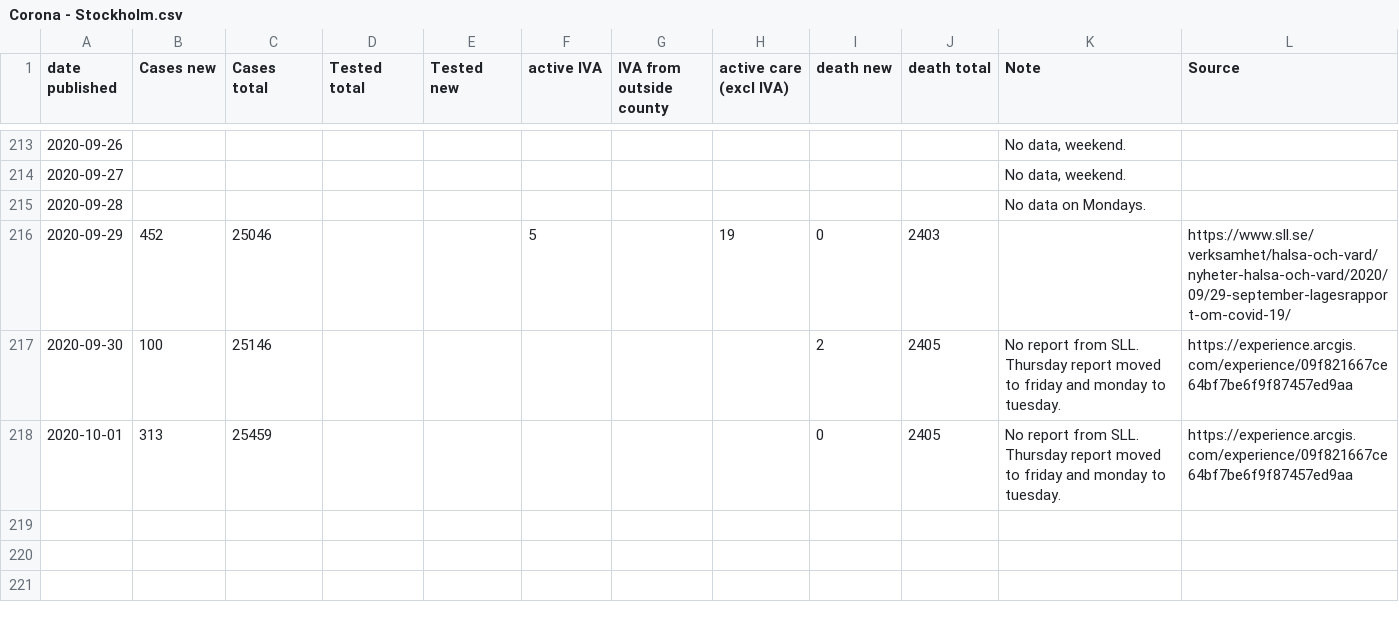
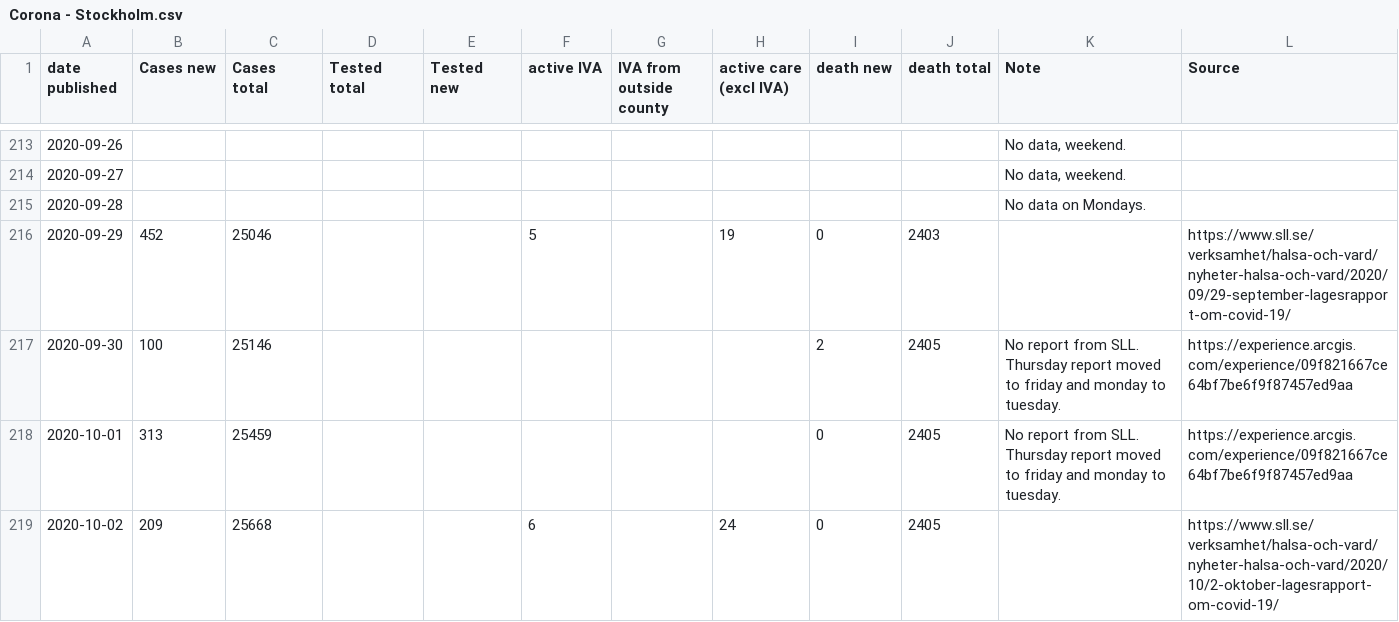
Before and after one commit to mrunesson/covid-19, a CSV file: Corona - Stockholm.csv, drawn as a sheet; only a part is shown, gaps mark what is left out; the diff names each change by its address in the sheet, - before the commit and + after, or states it on an @@ line.

Commit message:
2020-10-02 added

```diff
--- a/Corona - Stockholm.csv
+++ b/Corona - Stockholm.csv
+row 219: 2020-10-02 | 209 | 25668 |  |  | 6 |  | 24 | 0 | 2405 |  | https://www.sll.se/verksamhet/halsa-och-vard/nyheter-halsa-och-vard/2020/10/2-oktober-lagesrapport-om-covid-19/
```
